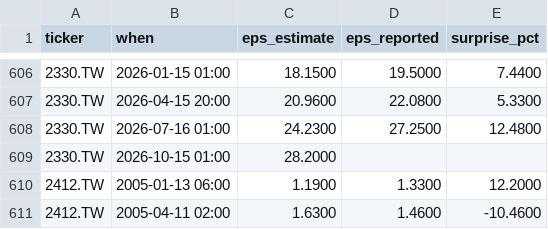
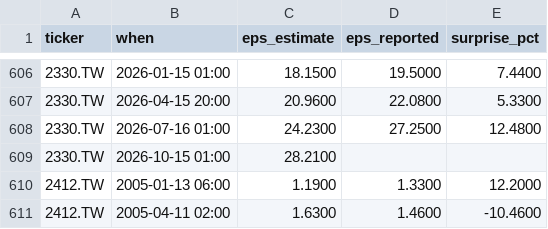
Before and after one commit to ebenezer61/ebenezer61.github.io, a CSV file: tools/stocks/cache/earnings.csv, drawn as a sheet; only a part is shown, gaps mark what is left out.

```diff
--- a/tools/stocks/cache/earnings.csv
+++ b/tools/stocks/cache/earnings.csv
@@ -608,3 +608,3 @@ ticker,when,eps_estimate,eps_reported,surprise_pct
 2330.TW,2026-07-16 01:00,24.2300,27.2500,12.4800
-2330.TW,2026-10-15 01:00,28.2000,,
+2330.TW,2026-10-15 01:00,28.2100,,
 2412.TW,2005-01-13 06:00,1.1900,1.3300,12.2000
```
Also changed, not shown: 4 other files.
